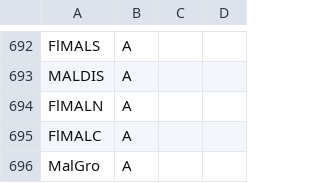
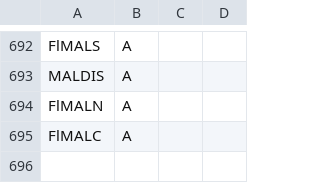
Before and after one commit to RSchueder/MALG, a CSV file: code/tables/con_pro.csv, drawn as a sheet; only a part is shown, gaps mark what is left out.

```diff
--- a/code/tables/con_pro.csv
+++ b/code/tables/con_pro.csv
@@ -696,2 +696 @@
 "FlMALC    ",A,
-"MalGro    ",A,
```
Also changed, not shown: code/tables/inputs.csv, code/tables/outpflx.csv, 56 other files.
